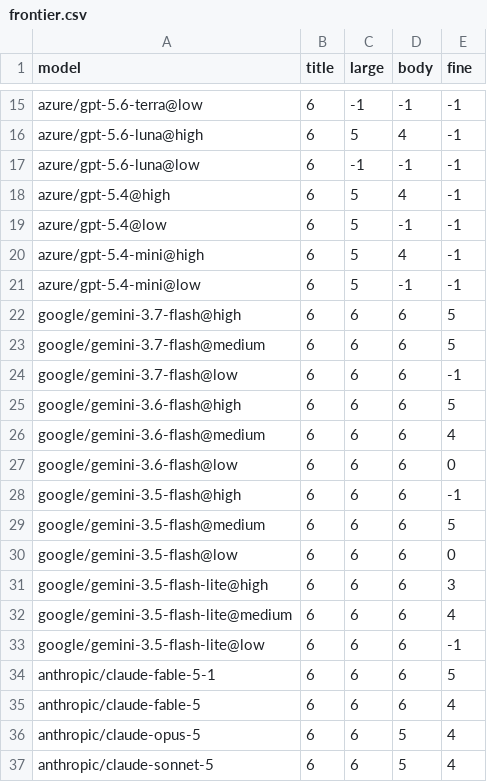
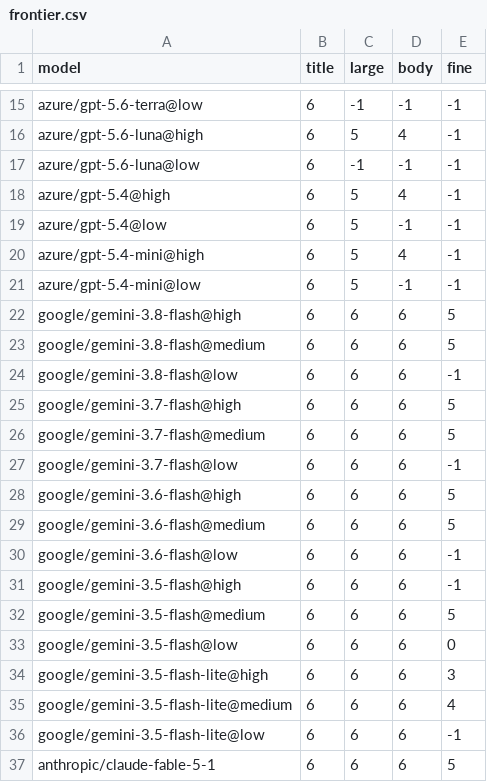
Before and after one commit to ldxhub-io/examples, a CSV file: analyzedoc/legibility-benchmark/results/2026-09/frontier.csv, drawn as a sheet; only a part is shown, gaps mark what is left out; the shorter side is filled out with more unchanged rows.

```diff
--- a/analyzedoc/legibility-benchmark/results/2026-09/frontier.csv
+++ b/analyzedoc/legibility-benchmark/results/2026-09/frontier.csv
@@ -21,2 +21,5 @@ azure/gpt-5.4-mini@high,6,5,4,-1
 azure/gpt-5.4-mini@low,6,5,-1,-1
+google/gemini-3.8-flash@high,6,6,6,5
+google/gemini-3.8-flash@medium,6,6,6,5
+google/gemini-3.8-flash@low,6,6,6,-1
 google/gemini-3.7-flash@high,6,6,6,5
@@ -25,4 +28,4 @@ google/gemini-3.7-flash@low,6,6,6,-1
 google/gemini-3.6-flash@high,6,6,6,5
-google/gemini-3.6-flash@medium,6,6,6,4
-google/gemini-3.6-flash@low,6,6,6,0
+google/gemini-3.6-flash@medium,6,6,6,5
+google/gemini-3.6-flash@low,6,6,6,-1
 google/gemini-3.5-flash@high,6,6,6,-1
```
Also changed, not shown: analyzedoc/legibility-benchmark/results/2026-09/summary.csv, 7 other files.
